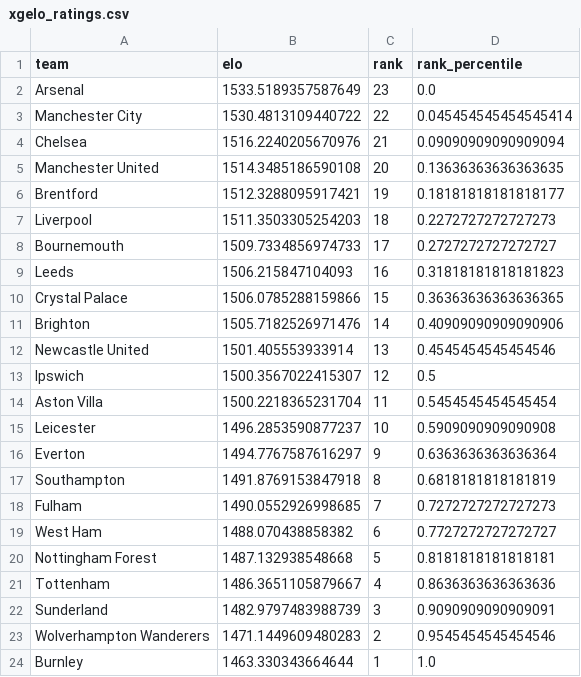
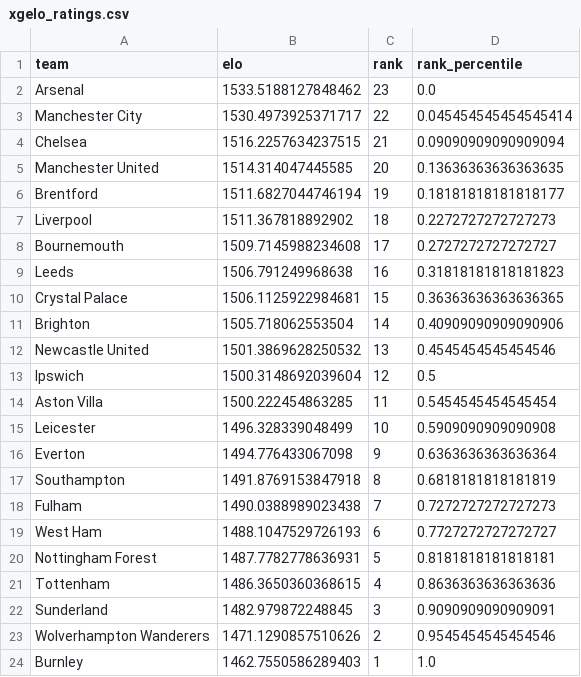
Before and after one commit to AllanGraver/Premier-League-Predictor, a CSV file: data/xgelo_ratings.csv, drawn as a sheet.

```diff
--- a/data/xgelo_ratings.csv
+++ b/data/xgelo_ratings.csv
@@ -1,24 +1,24 @@
 team,elo,rank,rank_percentile
-Arsenal,1533.5189357587649,23,0.0
-Manchester City,1530.4813109440722,22,0.045454545454545414
-Chelsea,1516.2240205670976,21,0.09090909090909094
-Manchester United,1514.3485186590108,20,0.13636363636363635
-Brentford,1512.3288095917421,19,0.18181818181818177
-Liverpool,1511.3503305254203,18,0.2272727272727273
-Bournemouth,1509.7334856974733,17,0.2727272727272727
-Leeds,1506.215847104093,16,0.31818181818181823
-Crystal Palace,1506.0785288159866,15,0.36363636363636365
-Brighton,1505.7182526971476,14,0.40909090909090906
-Newcastle United,1501.405553933914,13,0.4545454545454546
-Ipswich,1500.3567022415307,12,0.5
-Aston Villa,1500.2218365231704,11,0.5454545454545454
-Leicester,1496.2853590877237,10,0.5909090909090908
-Everton,1494.7767587616297,9,0.6363636363636364
+Arsenal,1533.5188127848462,23,0.0
+Manchester City,1530.4973925371717,22,0.045454545454545414
+Chelsea,1516.2257634237515,21,0.09090909090909094
+Manchester United,1514.314047445585,20,0.13636363636363635
+Brentford,1511.6827044746194,19,0.18181818181818177
+Liverpool,1511.367818892902,18,0.2272727272727273
+Bournemouth,1509.7145988234608,17,0.2727272727272727
+Leeds,1506.791249968638,16,0.31818181818181823
+Crystal Palace,1506.1125922984681,15,0.36363636363636365
+Brighton,1505.718062553504,14,0.40909090909090906
+Newcastle United,1501.3869628250532,13,0.4545454545454546
+Ipswich,1500.3148692039604,12,0.5
+Aston Villa,1500.222454863285,11,0.5454545454545454
+Leicester,1496.328339048499,10,0.5909090909090908
+Everton,1494.776433067098,9,0.6363636363636364
 Southampton,1491.8769153847918,8,0.6818181818181819
-Fulham,1490.0552926998685,7,0.7272727272727273
-West Ham,1488.070438858382,6,0.7727272727272727
-Nottingham Forest,1487.132938548668,5,0.8181818181818181
-Tottenham,1486.3651105879667,4,0.8636363636363636
-Sunderland,1482.9797483988739,3,0.9090909090909091
-Wolverhampton Wanderers,1471.1449609480283,2,0.9545454545454546
-Burnley,1463.330343664644,1,1.0
+Fulham,1490.0388989023438,7,0.7272727272727273
+West Ham,1488.1047529726193,6,0.7727272727272727
+Nottingham Forest,1487.7782778636931,5,0.8181818181818181
+Tottenham,1486.3650360368615,4,0.8636363636363636
+Sunderland,1482.979872248845,3,0.9090909090909091
+Wolverhampton Wanderers,1471.1290857510626,2,0.9545454545454546
+Burnley,1462.7550586289403,1,1.0
```
Also changed, not shown: data/matches.csv, data/predictions.csv, 1 other file.
